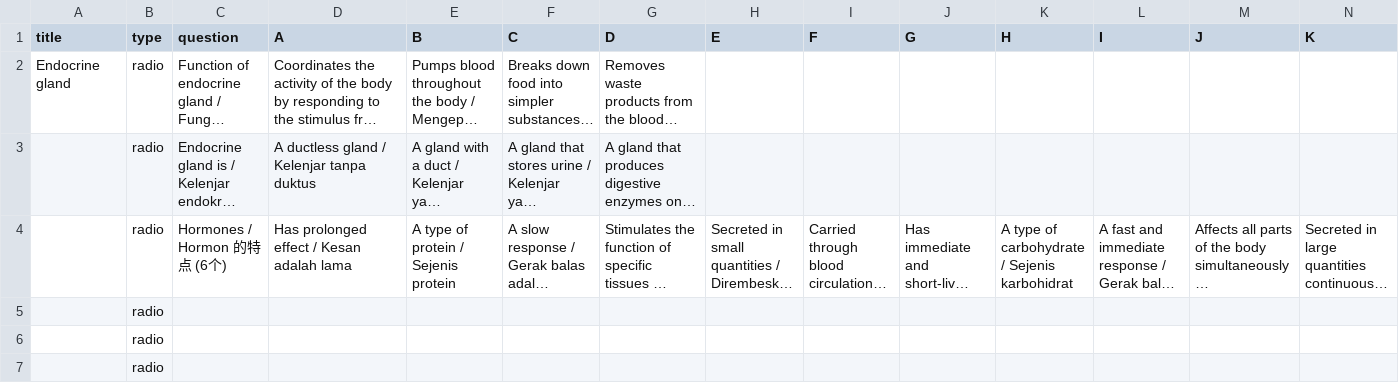
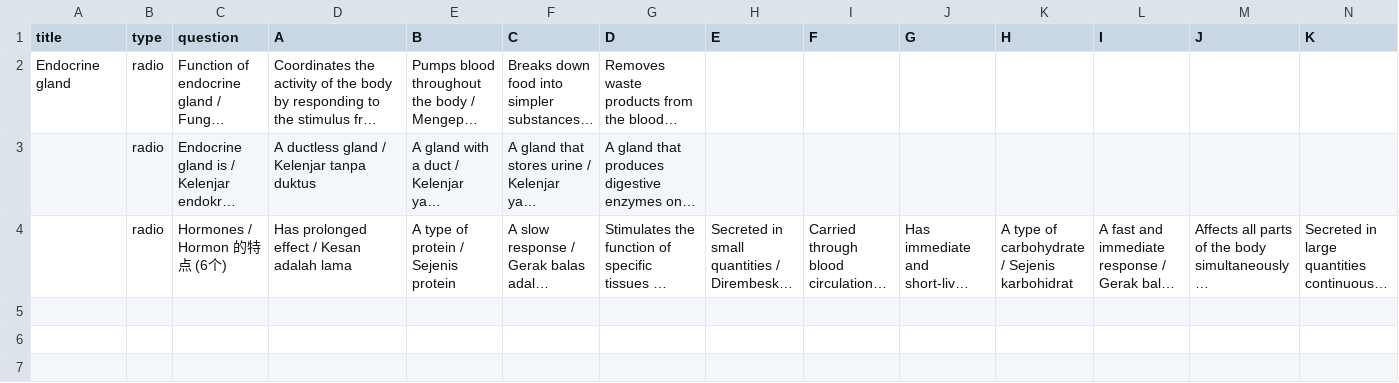
Before and after one commit to nobody0619/quiz-website, a CSV file: F4 SC Chp 7 7.1 A.csv, drawn as a sheet; only a part is shown; long unchanged cells end in …; rows hold the shown columns only; the diff names each change by its address in the sheet, - before the commit and + after, or states it on an @@ line.

Commit message:
Add files via upload

```diff
--- a/F4 SC Chp 7 7.1 A.csv
+++ b/F4 SC Chp 7 7.1 A.csv
-row 5:  | radio
-row 6:  | radio
-row 7:  | radio
```
